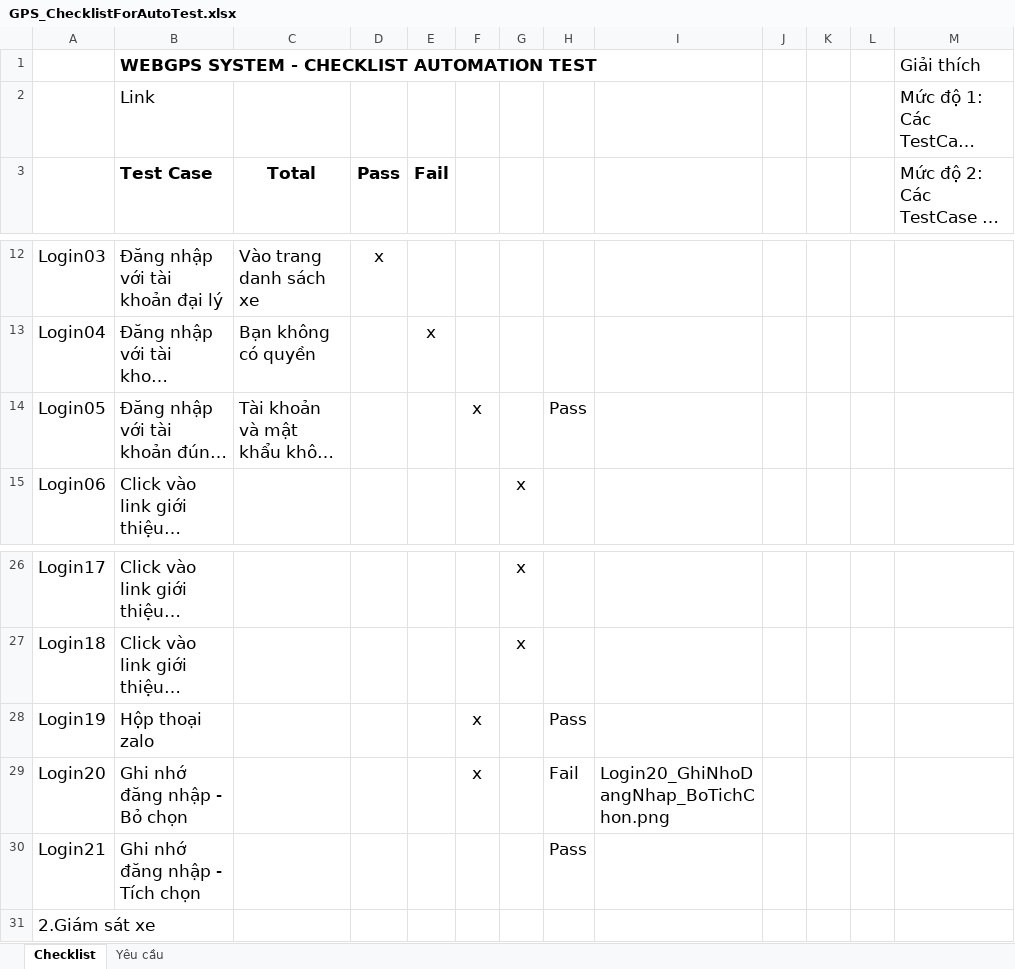
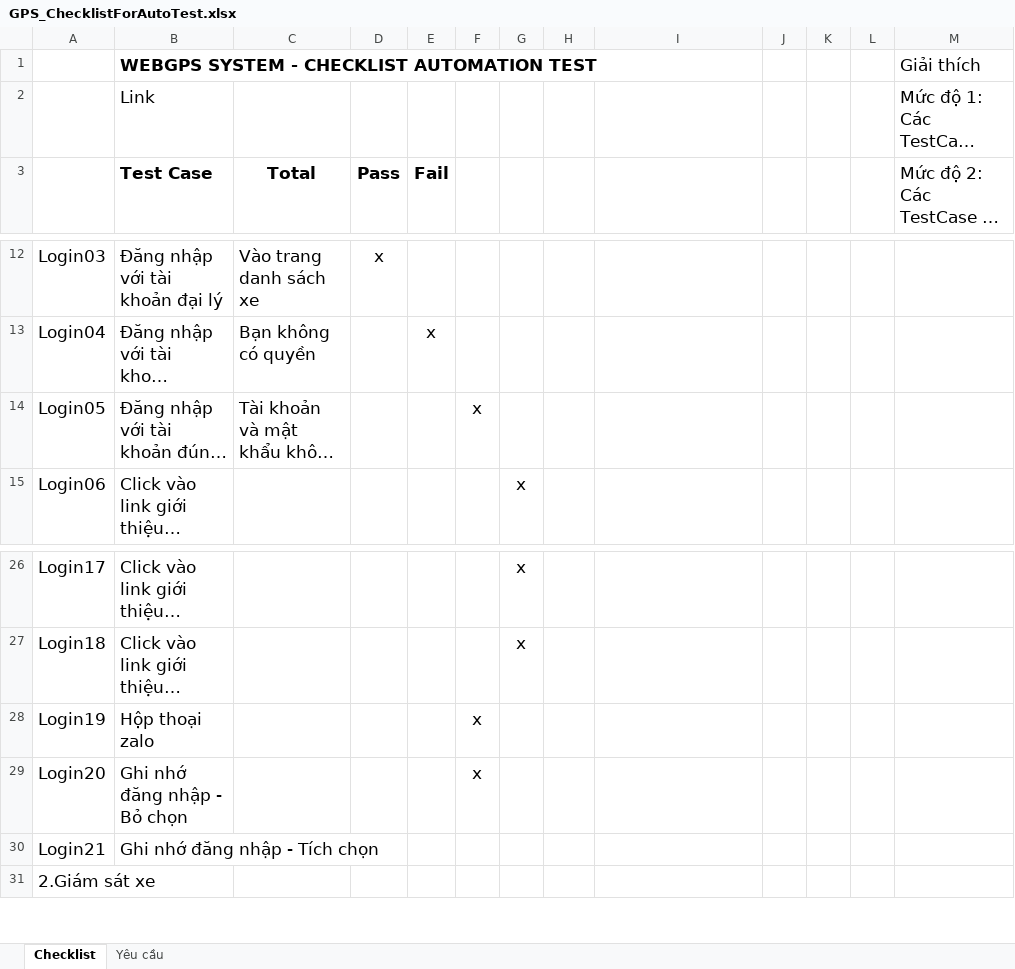
Before and after one commit to truongvck3313/ba_gpsv2, an Excel workbook: GPS_ChecklistForAutoTest.xlsx, sheet Checklist, drawn as a sheet; only a part is shown, gaps mark what is left out; long unchanged cells end in …; values as stored, in another font and other column widths than the file's, no borders; the diff names each change by its address in the sheet, - before the commit and + after, or states it on an @@ line.

```diff
--- a/GPS_ChecklistForAutoTest.xlsx (sheet Checklist)
+++ b/GPS_ChecklistForAutoTest.xlsx (sheet Checklist)
-H14: Pass
+H14: (empty)
-H28: Pass
+H28: (empty)
-H29: Fail
+H29: (empty)
-I29: Login20_GhiNhoDangNhap_BoTichChon.png
+I29: (empty)
-H30: Pass
+H30: (empty)
```
Also changed, not shown: bangluudulieu_tamthoi.xlsx, 11 other files.
